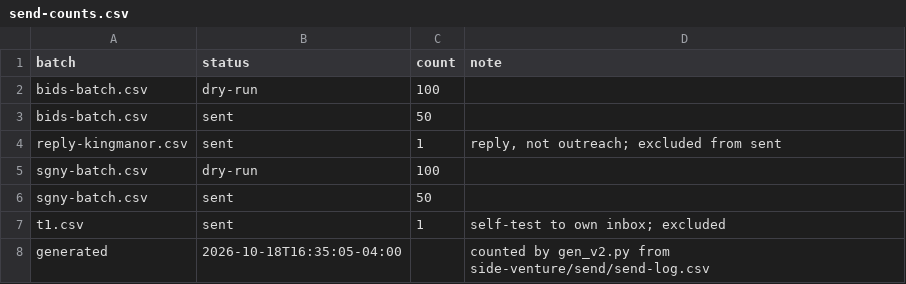
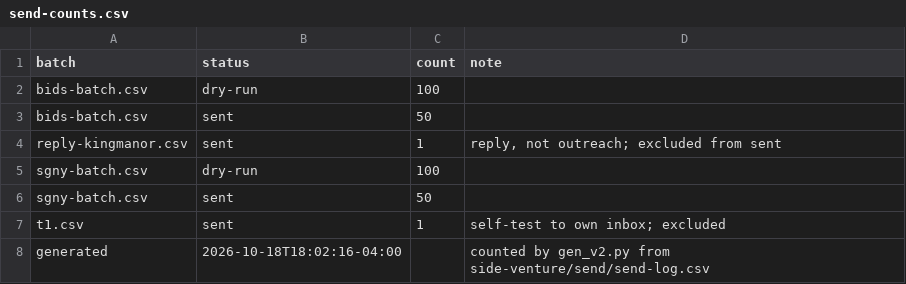
Before and after one commit to erikhuovi13/pauca-dashboard, a CSV file: v2/sources/send-counts.csv, drawn as a sheet.

```diff
--- a/v2/sources/send-counts.csv
+++ b/v2/sources/send-counts.csv
@@ -7,2 +7,2 @@ sgny-batch.csv,sent,50,
 t1.csv,sent,1,self-test to own inbox; excluded
-generated,2026-10-18T16:35:05-04:00,,counted by gen_v2.py from side-venture/send/send-log.csv
+generated,2026-10-18T18:02:16-04:00,,counted by gen_v2.py from side-venture/send/send-log.csv
```
Also changed, not shown: v2/sources/reply-counts.csv, 8 other files.
